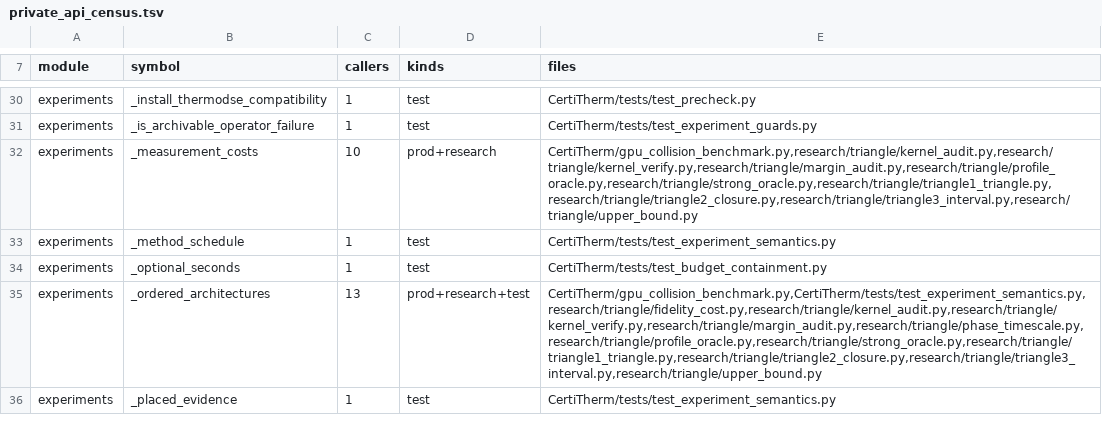
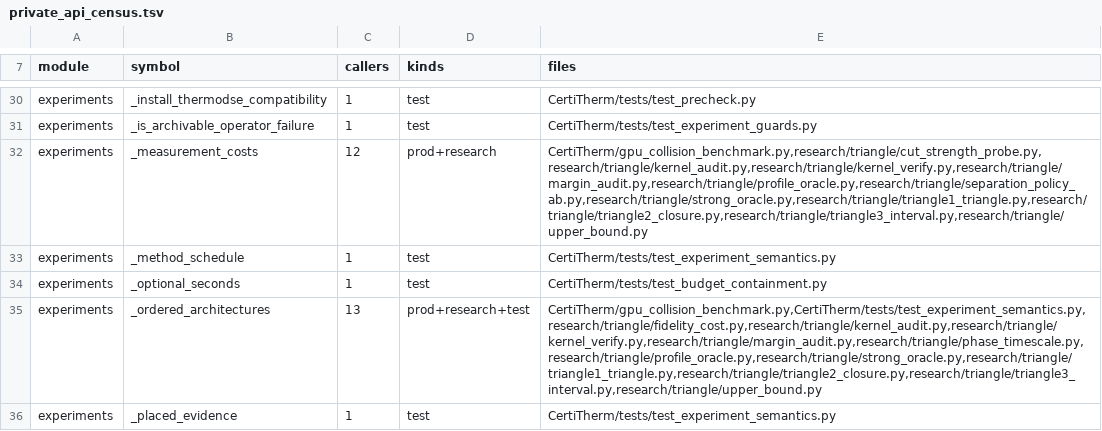
Before and after one commit to HaoningJiang-space/ThermoDSE-CertiTherm, a TSV file: experiments/private_api_census.tsv, drawn as a sheet; only a part is shown, gaps mark what is left out; the diff covers the shown part only.

Commit message:
Separate "harvest a constraint" from "prove no constraint remains"
One call was doing both jobs. synthesize_minimum_observation's loop calls
_collisions, documented as one collision per reachable reject cell: on a 3-model
227-block instance that is up to 681 cuts per iteration, measured at 623. The
exhaustiveness is load-bearing for the termination test -- "no collision exists
for this selection" is what makes OPTIMAL and UNSYNTHESIZABLE sound -- but it is
not load-bearing for "here is another constraint to add".

separation_policy makes that distinction explicit and nothing else. "exhaustive"
is the default and the frozen behaviour, bit for bit. "lazy" harvests the first
collision only, via _first_collision_batch, which returns an empty tuple ONLY
after _collision has run the same exhaustive parallel scan and found nothing --
so the termination branch is reached under identical evidence.

Why this is worth measuring. On the dev split the frozen policy accumulated
25 532 cuts over 41 iterations, completed 0 of 3 candidates inside 1800 s, and
certified a lower bound of 88 against an upper bound of 4174 that was itself the
width baseline's plan. A first-collision probe certified one whole candidate with
190 cuts in under 180 s -- but through a different loop, so it proved nothing
about this one. separation_policy_ab.py now runs both policies through the
production entry point on the same artifacts, which is the comparison that counts.

The default is unchanged until that comparison exists. This commit adds a
measurement instrument, not a decision.

```diff
--- a/experiments/private_api_census.tsv
+++ b/experiments/private_api_census.tsv
@@ -31,3 +31,3 @@ experiments	_install_thermodse_compatibility	1	test	CertiTherm/tests/test_preche
 experiments	_is_archivable_operator_failure	1	test	CertiTherm/tests/test_experiment_guards.py
-experiments	_measurement_costs	10	prod+research	CertiTherm/gpu_collision_benchmark.py,research/triangle/kernel_audit.py,research/triangle/kernel_verify.py,research/triangle/margin_audit.py,research/triangle/profile_oracle.py,research/triangle/strong_oracle.py,research/triangle/triangle1_triangle.py,research/triangle/triangle2_closure.py,research/triangle/triangle3_interval.py,research/triangle/upper_bound.py
+experiments	_measurement_costs	12	prod+research	CertiTherm/gpu_collision_benchmark.py,research/triangle/cut_strength_probe.py,research/triangle/kernel_audit.py,research/triangle/kernel_verify.py,research/triangle/margin_audit.py,research/triangle/profile_oracle.py,research/triangle/separation_policy_ab.py,research/triangle/strong_oracle.py,research/triangle/triangle1_triangle.py,research/triangle/triangle2_closure.py,research/triangle/triangle3_interval.py,research/triangle/upper_bound.py
 experiments	_method_schedule	1	test	CertiTherm/tests/test_experiment_semantics.py
```
Also changed, not shown: 7 edited cells elsewhere in this file, 2 other files.
